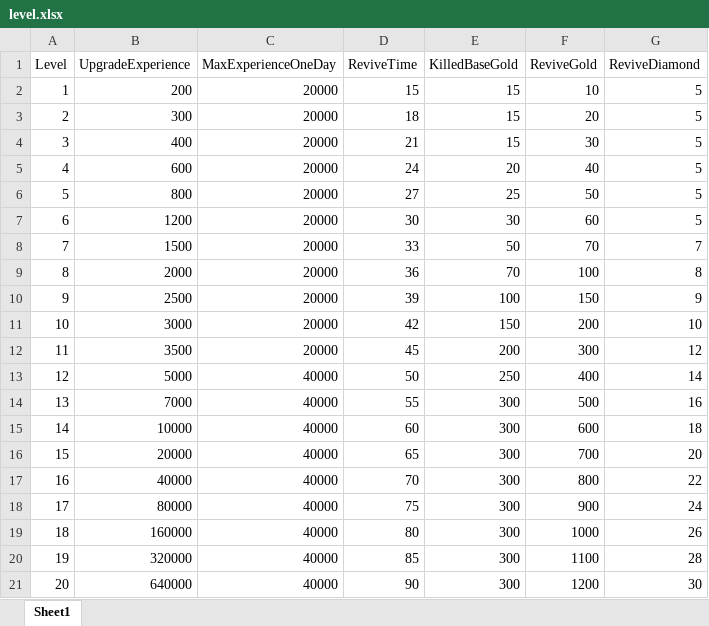
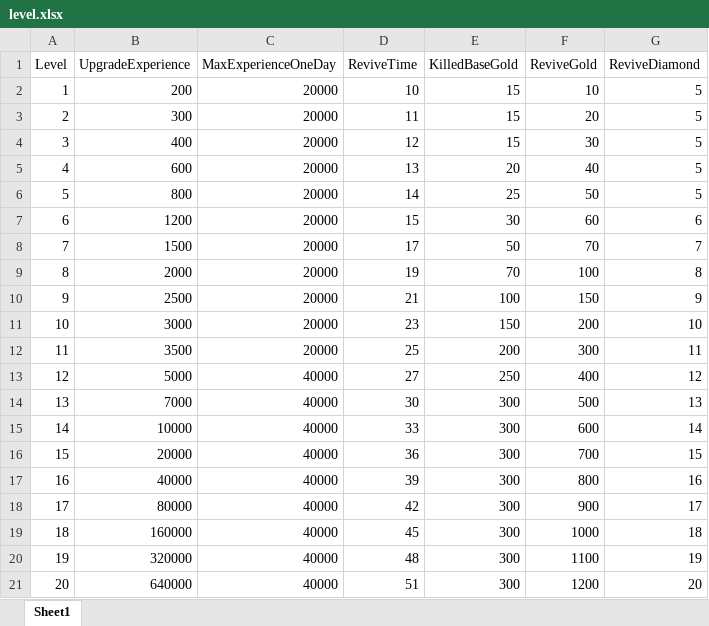
Before and after one commit to idtek/dotanet, an Excel workbook: bin/conf/level.xlsx, sheet Sheet1, drawn as a sheet; only a part is shown; values as stored, in another font and other column widths than the file's, no borders; the diff covers the shown part only; the diff names each change by its address in the sheet, - before the commit and + after, or states it on an @@ line.

```diff
--- a/bin/conf/level.xlsx (sheet Sheet1)
+++ b/bin/conf/level.xlsx (sheet Sheet1)
-D2 (ReviveTime): 15
+D2 (ReviveTime): 10
-D3 (ReviveTime): 18
+D3 (ReviveTime): 11
-D4 (ReviveTime): 21
+D4 (ReviveTime): 12
-D5 (ReviveTime): 24
+D5 (ReviveTime): 13
-D6 (ReviveTime): 27
+D6 (ReviveTime): 14
-D7 (ReviveTime): 30
+D7 (ReviveTime): 15
-G7 (ReviveDiamond): 5
+G7 (ReviveDiamond): 6
-D8 (ReviveTime): 33
+D8 (ReviveTime): 17
-D9 (ReviveTime): 36
+D9 (ReviveTime): 19
-D10 (ReviveTime): 39
+D10 (ReviveTime): 21
-D11 (ReviveTime): 42
+D11 (ReviveTime): 23
-D12 (ReviveTime): 45
+D12 (ReviveTime): 25
-G12 (ReviveDiamond): 12
+G12 (ReviveDiamond): 11
-D13 (ReviveTime): 50
+D13 (ReviveTime): 27
-G13 (ReviveDiamond): 14
+G13 (ReviveDiamond): 12
-D14 (ReviveTime): 55
+D14 (ReviveTime): 30
-G14 (ReviveDiamond): 16
+G14 (ReviveDiamond): 13
-D15 (ReviveTime): 60
+D15 (ReviveTime): 33
-G15 (ReviveDiamond): 18
+G15 (ReviveDiamond): 14
-D16 (ReviveTime): 65
+D16 (ReviveTime): 36
-G16 (ReviveDiamond): 20
+G16 (ReviveDiamond): 15
-D17 (ReviveTime): 70
+D17 (ReviveTime): 39
-G17 (ReviveDiamond): 22
+G17 (ReviveDiamond): 16
-D18 (ReviveTime): 75
+D18 (ReviveTime): 42
-G18 (ReviveDiamond): 24
+G18 (ReviveDiamond): 17
-D19 (ReviveTime): 80
+D19 (ReviveTime): 45
-G19 (ReviveDiamond): 26
+G19 (ReviveDiamond): 18
-D20 (ReviveTime): 85
+D20 (ReviveTime): 48
-G20 (ReviveDiamond): 28
+G20 (ReviveDiamond): 19
-D21 (ReviveTime): 90
+D21 (ReviveTime): 51
-G21 (ReviveDiamond): 30
+G21 (ReviveDiamond): 20
```
Also changed, not shown: 8 edited cells elsewhere in this sheet, bin/conf/activitymap.xlsx, bin/conf/scenes.xlsx, 5 other files.
